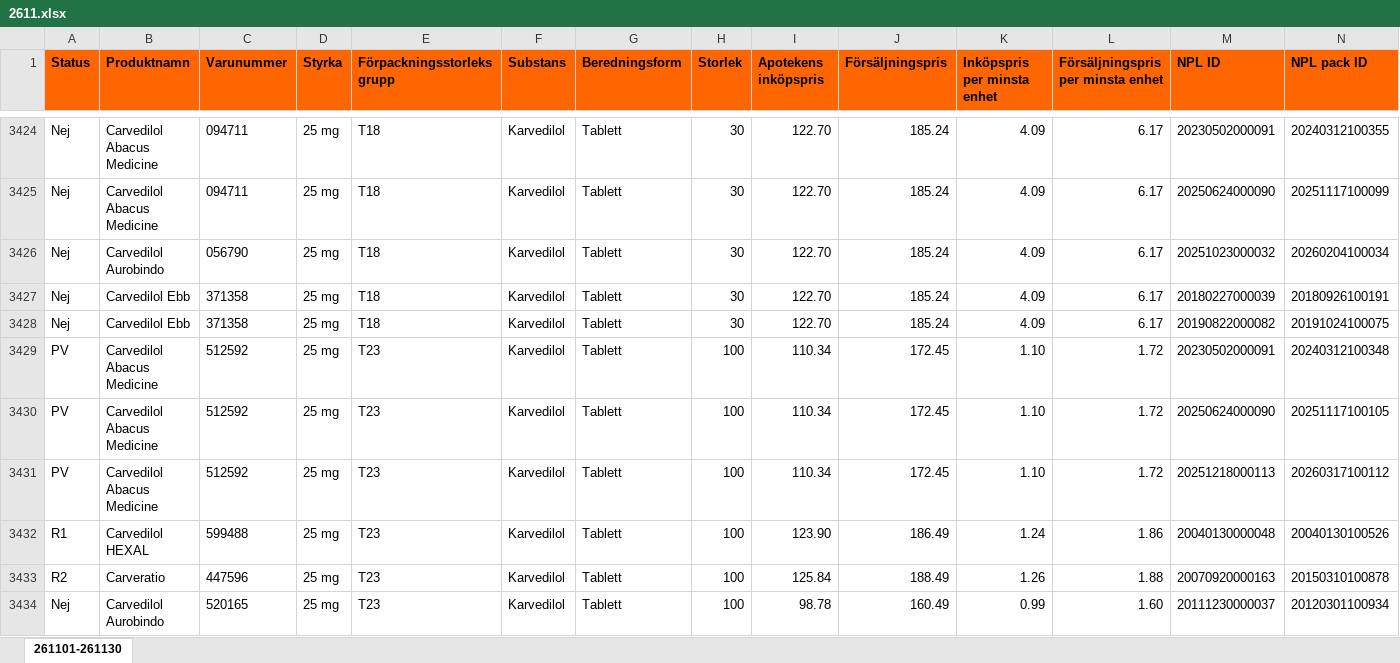
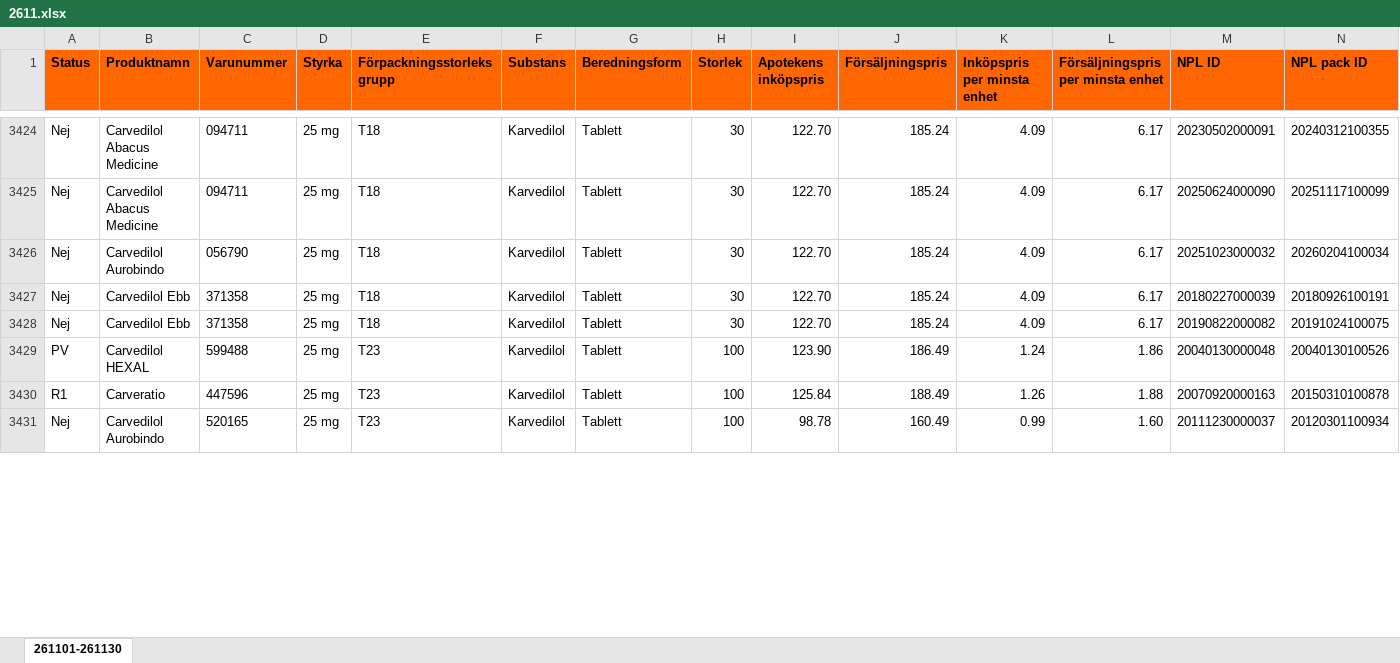
Before and after one commit to pontuscedrell/pillpris, an Excel workbook: data/2611.xlsx, sheet 261101-261130, drawn as a sheet; only a part is shown, gaps mark what is left out; values as stored, in another font and other column widths than the file's, no borders; conditional formats not drawn; removed rows and columns are numbered as before the commit, all else as after; rows hold the shown columns only; the diff covers the shown part only; the diff names each change by its address in the sheet, - before the commit and + after, or states it on an @@ line.

Commit message:
Automated TLV data update: 2026-11-03T21:29:19Z

```diff
--- a/data/2611.xlsx (sheet 261101-261130)
+++ b/data/2611.xlsx (sheet 261101-261130)
-row 3429: PV | Carvedilol Abacus Medicine | 512592 | 25 mg | T23 | Karvedilol | Tablett | 100 | 110.34 | 172.45 | 1.10 | 1.72 | 20230502000091 | 20240312100348
-row 3430: PV | Carvedilol Abacus Medicine | 512592 | 25 mg | T23 | Karvedilol | Tablett | 100 | 110.34 | 172.45 | 1.10 | 1.72 | 20250624000090 | 20251117100105
-row 3431: PV | Carvedilol Abacus Medicine | 512592 | 25 mg | T23 | Karvedilol | Tablett | 100 | 110.34 | 172.45 | 1.10 | 1.72 | 20251218000113 | 20260317100112
-A3429 (Status): R1
+A3429 (Status): PV
-A3430 (Status): R2
+A3430 (Status): R1
```
Also changed, not shown: 8 added rows, 5 removed rows and 4 edited cells elsewhere in this sheet, 2 other files.
